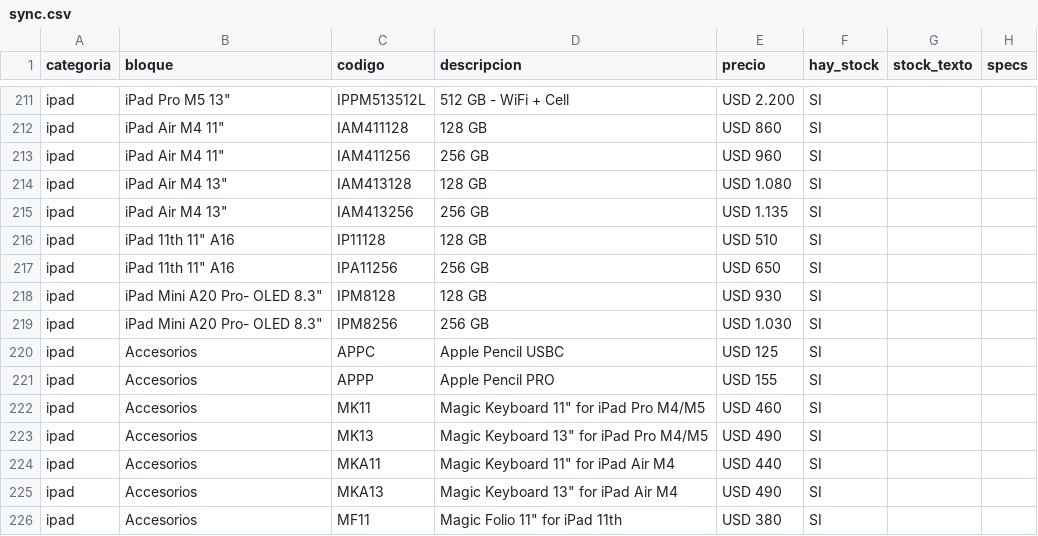
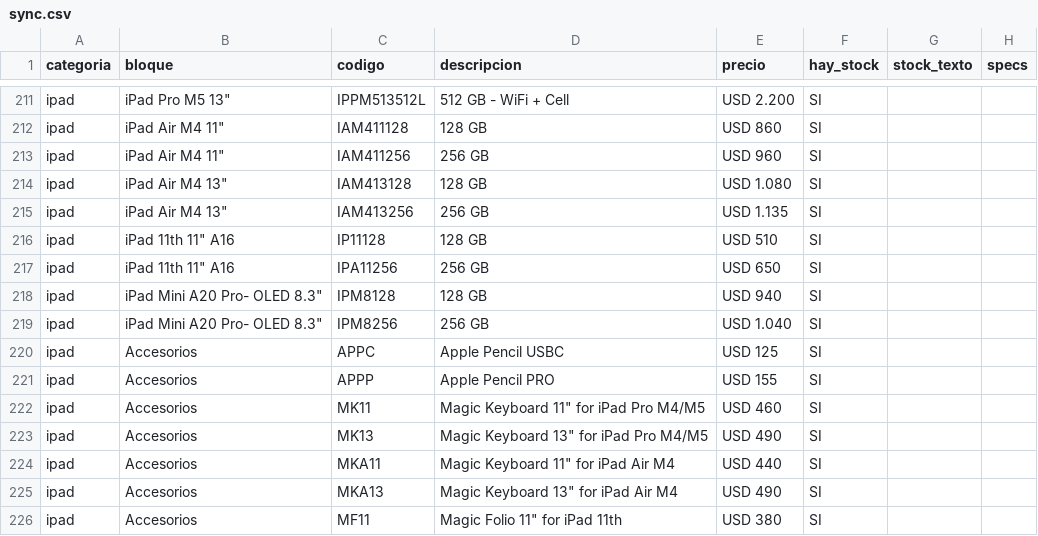
Before and after one commit to tptecno/catalogo, a CSV file: sync.csv, drawn as a sheet; only a part is shown, gaps mark what is left out.

Commit message:
Actualización de precios 27/11/2026 12:08

```diff
--- a/sync.csv
+++ b/sync.csv
@@ -217,4 +217,4 @@ ipad,"iPad 11th 11"" A16",IP11128,128 GB,USD 510,SI,,
 ipad,"iPad 11th 11"" A16",IPA11256,256 GB,USD 650,SI,,
-ipad,"iPad Mini A20 Pro- OLED 8.3""",IPM8128,128 GB,USD 930,SI,,
-ipad,"iPad Mini A20 Pro- OLED 8.3""",IPM8256,256 GB,USD 1.030,SI,,
+ipad,"iPad Mini A20 Pro- OLED 8.3""",IPM8128,128 GB,USD 940,SI,,
+ipad,"iPad Mini A20 Pro- OLED 8.3""",IPM8256,256 GB,USD 1.040,SI,,
 ipad,Accesorios,APPC,Apple Pencil USBC,USD 125,SI,,
```
Also changed, not shown: 4 other files.
